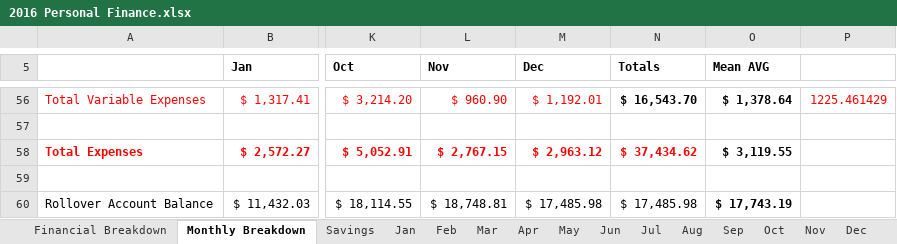
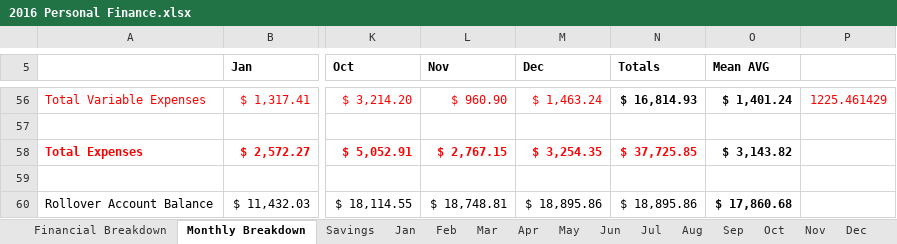
Before and after one commit to chris-giron/WorkSpace, an Excel workbook: Docs/2016 Personal Finance.xlsx, sheet Monthly Breakdown, drawn as a sheet; only a part is shown, gaps mark what is left out; values as stored, in another font and other column widths than the file's, no borders; the diff covers the shown part only; the diff names each change by its address in the sheet, - before the commit and + after, or states it on an @@ line.

```diff
--- a/Docs/2016 Personal Finance.xlsx (sheet Monthly Breakdown)
+++ b/Docs/2016 Personal Finance.xlsx (sheet Monthly Breakdown)
-M56 (Dec): $ 1,192.01
+M56 (Dec): $ 1,463.24
-N56 (Totals): $ 16,543.70
+N56 (Totals): $ 16,814.93
-O56 (Mean AVG): $ 1,378.64
+O56 (Mean AVG): $ 1,401.24
-M58 (Dec): $ 2,963.12
+M58 (Dec): $ 3,254.35
-N58 (Totals): $ 37,434.62
+N58 (Totals): $ 37,725.85
-O58 (Mean AVG): $ 3,119.55
+O58 (Mean AVG): $ 3,143.82
-M60 (Dec): $ 17,485.98
+M60 (Dec): $ 18,895.86
-N60 (Totals): $ 17,485.98
+N60 (Totals): $ 18,895.86
-O60 (Mean AVG): $ 17,743.19
+O60 (Mean AVG): $ 17,860.68
```
Also changed, not shown: 63 edited cells elsewhere in this sheet, sheet Dec, sheet Savings, 1 other file.
